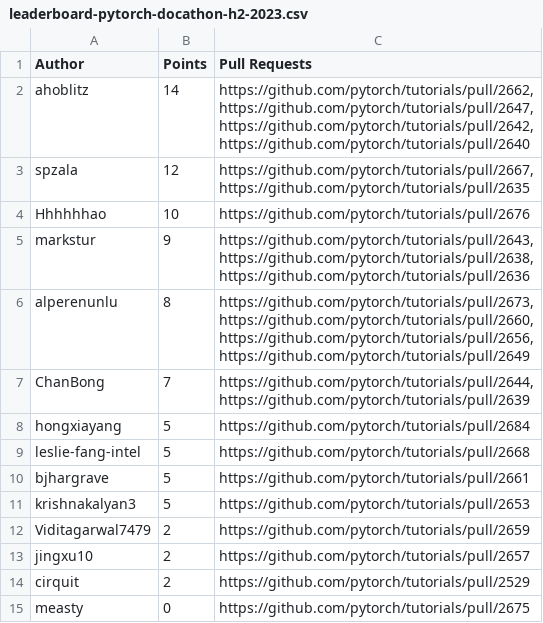
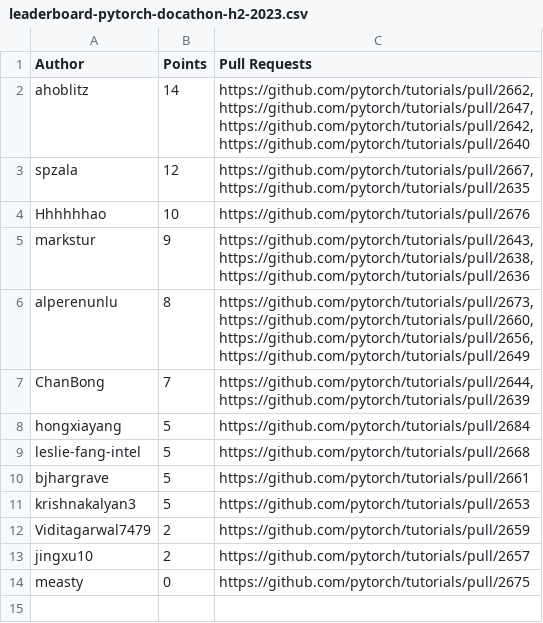
Before and after one commit to svekars/test-stats, a CSV file: pytorch/h2-2023/leaderboard-pytorch-docathon-h2-2023.csv, drawn as a sheet.

```diff
--- a/pytorch/h2-2023/leaderboard-pytorch-docathon-h2-2023.csv
+++ b/pytorch/h2-2023/leaderboard-pytorch-docathon-h2-2023.csv
@@ -23,3 +23,2 @@ Viditagarwal7479,2,https://github.com/pytorch/tutorials/pull/2659
 jingxu10,2,https://github.com/pytorch/tutorials/pull/2657
-cirquit,2,https://github.com/pytorch/tutorials/pull/2529
 measty,0,https://github.com/pytorch/tutorials/pull/2675
```
Also changed, not shown: 1 other file.
